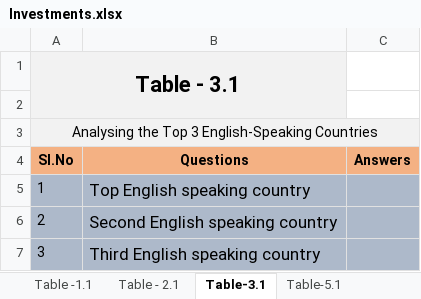
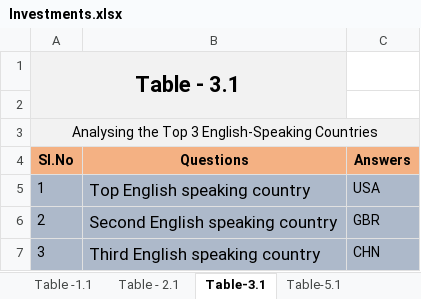
Before and after one commit to Shashi-Bhushan/upgrad-ml, an Excel workbook: StatisticsEssential/Module3/Investments.xlsx, sheet Table-3.1, drawn as a sheet; values as stored, in another font and other column widths than the file's, no borders; conditional formats not drawn; the diff names each change by its address in the sheet, - before the commit and + after, or states it on an @@ line.

```diff
--- a/StatisticsEssential/Module3/Investments.xlsx (sheet Table-3.1)
+++ b/StatisticsEssential/Module3/Investments.xlsx (sheet Table-3.1)
-C5 (Answers): (empty)
+C5 (Answers): USA
-C6 (Answers): (empty)
+C6 (Answers): GBR
-C7 (Answers): (empty)
+C7 (Answers): CHN
```
Also changed, not shown: sheet Table - 2.1, 1 other file.
